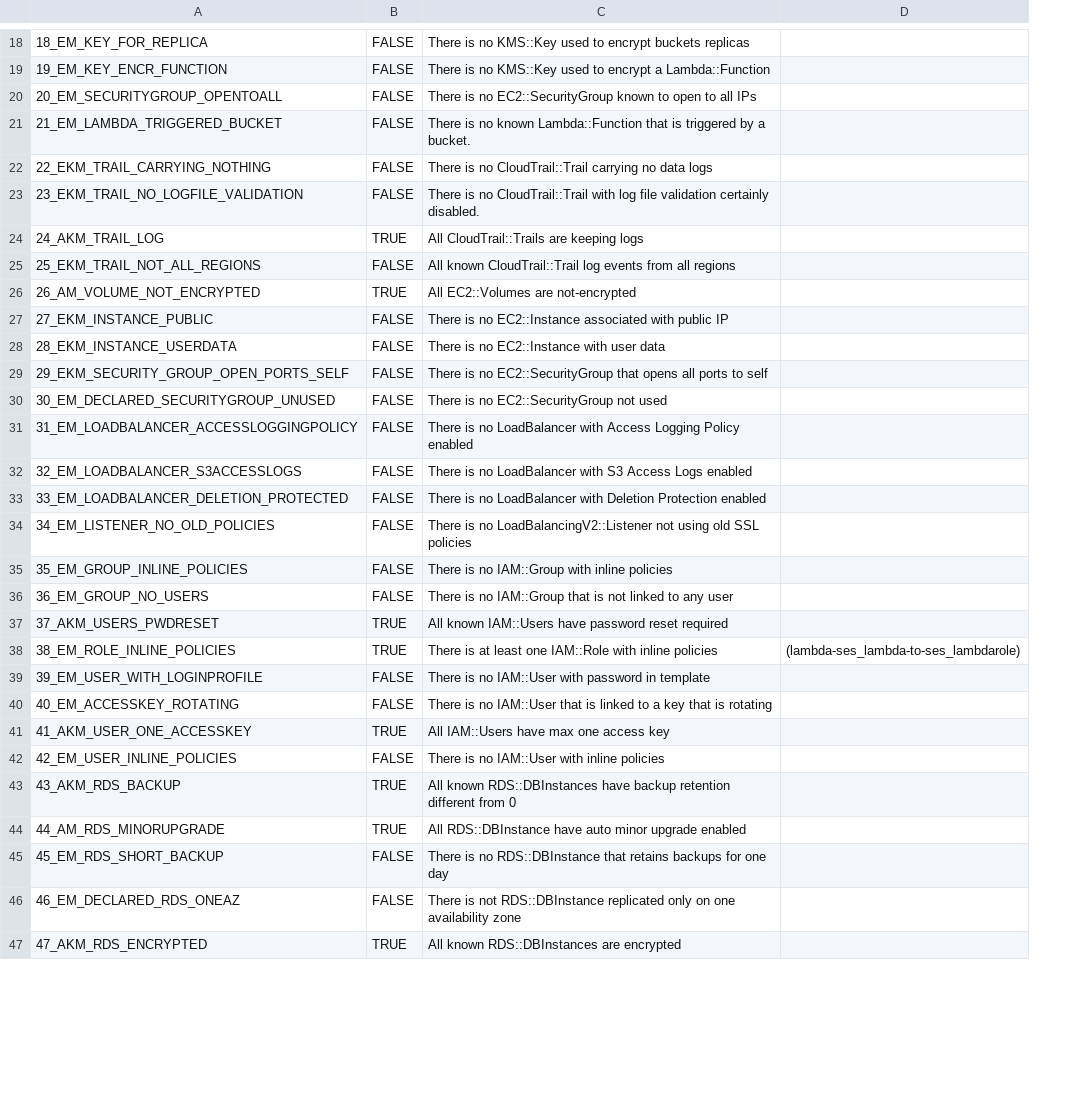
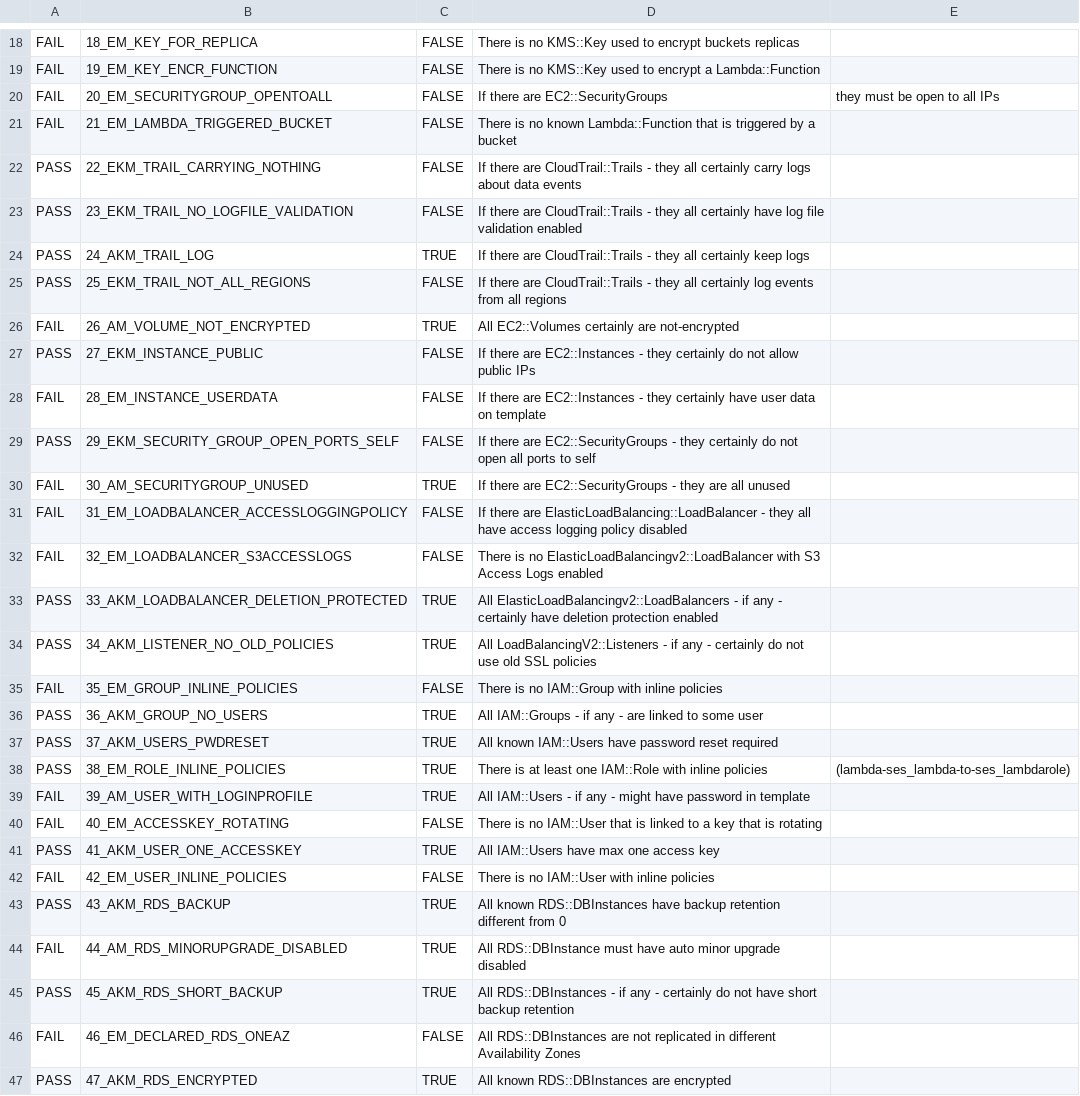
Before and after one commit to claudiacauli/CloudFORMAL, a CSV file: BenchmarksOut/05_monishakrish25992/05_monishakrish25992Report.csv, drawn as a sheet; only a part is shown, gaps mark what is left out; removed rows and columns are numbered as before the commit, all else as after; the diff covers the shown part only; the diff names each change by its address in the sheet, - before the commit and + after, or states it on an @@ line.

```diff
--- a/BenchmarksOut/05_monishakrish25992/05_monishakrish25992Report.csv
+++ b/BenchmarksOut/05_monishakrish25992/05_monishakrish25992Report.csv
+column A, rows 18-29: FAIL | FAIL | FAIL | FAIL | PASS | PASS | PASS | PASS | FAIL | PASS | FAIL | PASS; rows 31-32: FAIL | FAIL; row 35: FAIL; rows 37-38: PASS | PASS; rows 40-44: FAIL | PASS | FAIL | PASS | FAIL; rows 46-47: FAIL | PASS
-D20: There is no EC2::SecurityGroup known to open to all IPs
+D20: If there are EC2::SecurityGroups
-E20: (empty)
+E20: they must be open to all IPs
-D21: …by a bucket.
+D21: …by a bucket
-D22: There is no CloudTrail::Trail carrying no data logs
+D22: If there are CloudTrail::Trails - they all certainly carry logs about data events
-D23: There is no CloudTrail::Trail with log file validation certainly disabled.
+D23: If there are CloudTrail::Trails - they all certainly have log file validation enabled
-D24: All CloudTrail::Trails are keeping logs
+D24: If there are CloudTrail::Trails - they all certainly keep logs
-D25: All known CloudTrail::Trail log events…
+D25: If there are CloudTrail::Trails - they all certainly log events…
-D26: All EC2::Volumes are not-encrypted
+D26: All EC2::Volumes certainly are not-encrypted
-D27: There is no EC2::Instance associated with public IP
+D27: If there are EC2::Instances - they certainly do not allow public IPs
-B28: 28_EKM_INSTANCE_USERDATA
+B28: 28_EM_INSTANCE_USERDATA
-D28: There is no EC2::Instance with user data
+D28: If there are EC2::Instances - they certainly have user data on template
-D29: There is no EC2::SecurityGroup that opens all ports…
+D29: If there are EC2::SecurityGroups - they certainly do not open all ports…
-row 30: 30_EM_DECLARED_SECURITYGROUP_UNUSED | FALSE | There is no EC2::SecurityGroup not used
+row 30: FAIL | 30_AM_SECURITYGROUP_UNUSED | TRUE | If there are EC2::SecurityGroups - they are all unused
-D31: There is no LoadBalancer with Access Logging Policy enabled
+D31: If there are ElasticLoadBalancing::LoadBalancer - they all have access logging policy disabled
-D32: …is no LoadBalancer with S3…
+D32: …is no ElasticLoadBalancingv2::LoadBalancer with S3…
-row 33: 33_EM_LOADBALANCER_DELETION_PROTECTED | FALSE | There is no LoadBalancer with Deletion Protection enabled
-row 34: 34_EM_LISTENER_NO_OLD_POLICIES | FALSE | There is no LoadBalancingV2::Listener not using old SSL policies
+row 33: PASS | 33_AKM_LOADBALANCER_DELETION_PROTECTED | TRUE | All ElasticLoadBalancingv2::LoadBalancers - if any - certainly have deletion protection enabled
+row 34: PASS | 34_AKM_LISTENER_NO_OLD_POLICIES | TRUE | All LoadBalancingV2::Listeners - if any - certainly do not use old SSL policies
-row 36: 36_EM_GROUP_NO_USERS | FALSE | There is no IAM::Group that is not linked to any user
+row 36: PASS | 36_AKM_GROUP_NO_USERS | TRUE | All IAM::Groups - if any - are linked to some user
-row 39: 39_EM_USER_WITH_LOGINPROFILE | FALSE | There is no IAM::User with password in template
+row 39: FAIL | 39_AM_USER_WITH_LOGINPROFILE | TRUE | All IAM::Users - if any - might have password in template
-B44: 44_AM_RDS_MINORUPGRADE
+B44: 44_AM_RDS_MINORUPGRADE_DISABLED
-D44: All RDS::DBInstance have auto minor upgrade enabled
+D44: All RDS::DBInstance must have auto minor upgrade disabled
-row 45: 45_EM_RDS_SHORT_BACKUP | FALSE | There is no RDS::DBInstance that retains backups for one day
+row 45: PASS | 45_AKM_RDS_SHORT_BACKUP | TRUE | All RDS::DBInstances - if any - certainly do not have short backup retention
-D46: There is not RDS::DBInstance replicated only on one availability zone
+D46: All RDS::DBInstances are not replicated in different Availability Zones
```
Also changed, not shown: 3 added rows, 3 removed rows and 13 edited cells elsewhere in this file, BenchmarksOut/07_rubajaj/07_rubajajReport.csv, BenchmarksOut/09_tatums/09_tatumsReport.csv, 30 other files.
